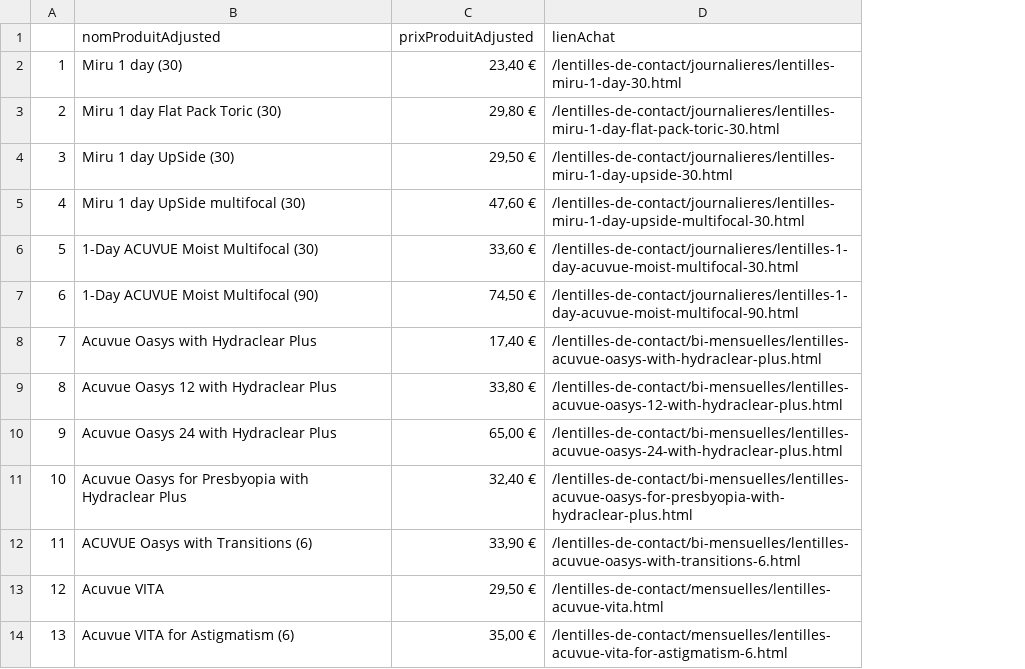
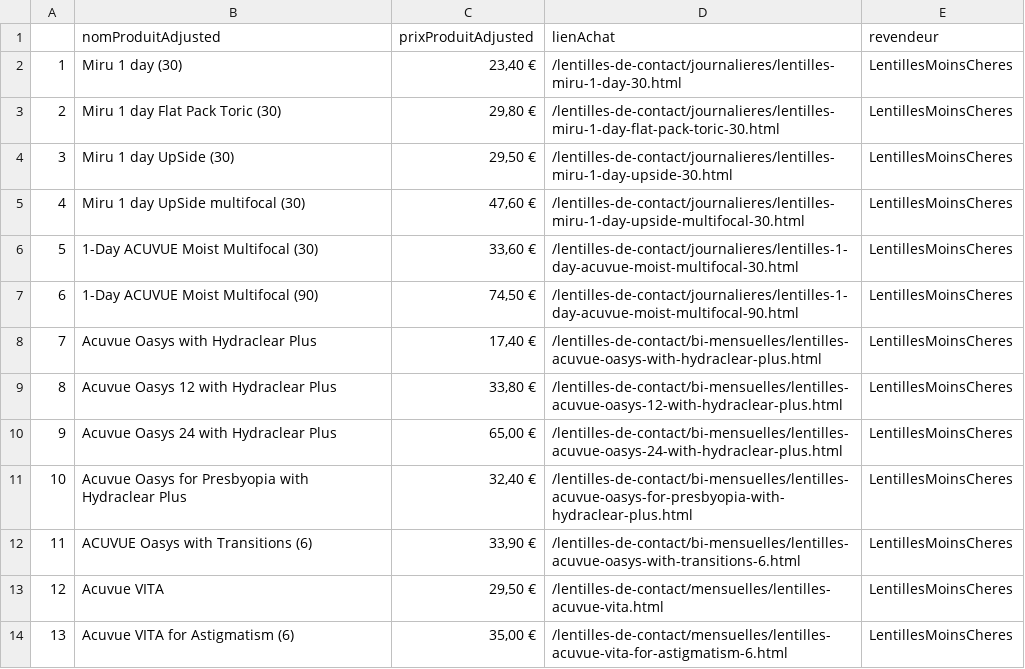
Before and after one commit to franklinliot/lenti, a CSV file: csv/LentillesMoinsCheresDaily.csv, drawn as a sheet; only a part is shown; the diff names each change by its address in the sheet, - before the commit and + after, or states it on an @@ line.

```diff
--- a/csv/LentillesMoinsCheresDaily.csv
+++ b/csv/LentillesMoinsCheresDaily.csv
+column E (revendeur), rows 2-14: all LentillesMoinsCheres
```
Also changed, not shown: csv/LenStoreDaily.csv, csv/MalentilleDaily.csv, 8 other files.
